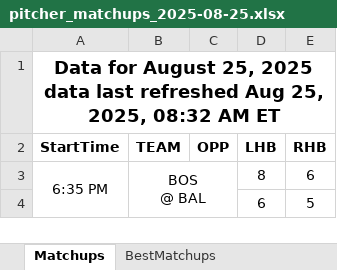
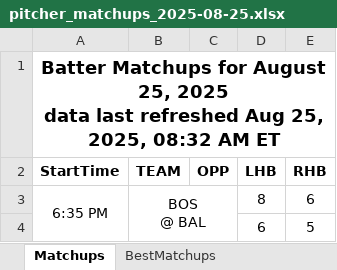
Before and after one commit to jrdogan/mlb-tools, an Excel workbook: pitcher_matchups_2025-08-25.xlsx, sheet Matchups, drawn as a sheet; only a part is shown; values as stored, in another font and other column widths than the file's, no borders; conditional formats not drawn; the diff names each change by its address in the sheet, - before the commit and + after, or states it on an @@ line.

Commit message:
Update pitcher_matchups_2025-08-25.xlsx

```diff
--- a/pitcher_matchups_2025-08-25.xlsx (sheet Matchups)
+++ b/pitcher_matchups_2025-08-25.xlsx (sheet Matchups)
-A1 (StartTime): Data for August…
+A1 (StartTime): Batter Matchups for August…
```
